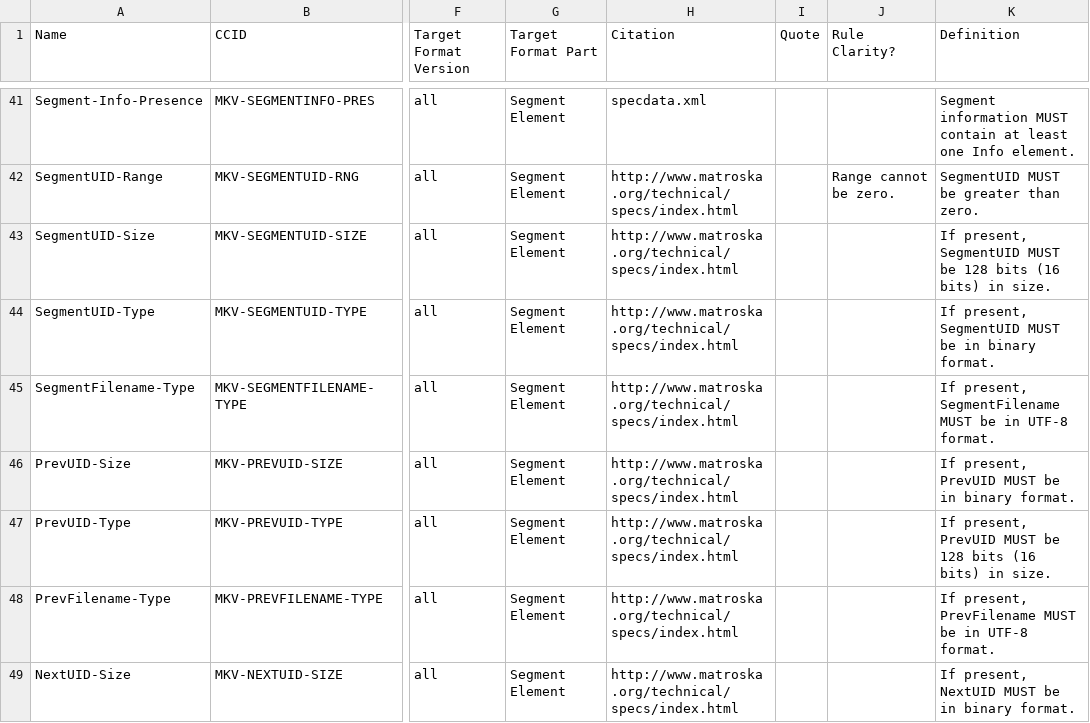
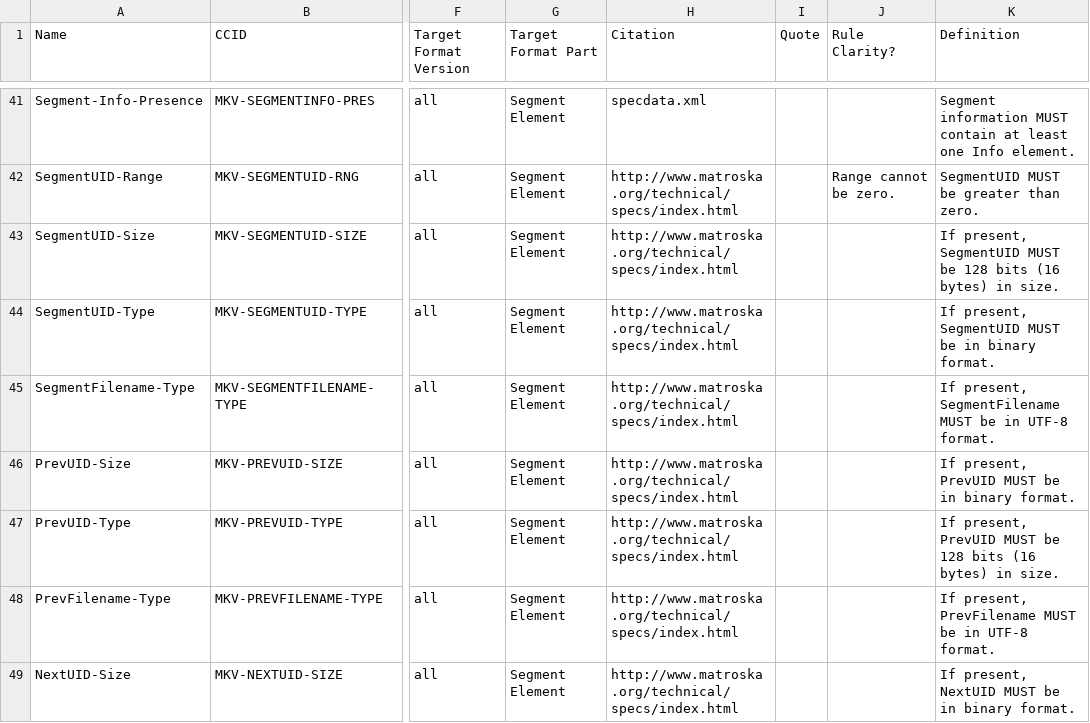
Before and after one commit to MediaArea/MediaConch, a CSV file: ConformityChecks/ConformanceChecksMatroska.csv, drawn as a sheet; only a part is shown, gaps mark what is left out; the diff covers the shown part only; the diff names each change by its address in the sheet, - before the commit and + after, or states it on an @@ line.

Commit message:
typo corrected

```diff
--- a/ConformityChecks/ConformanceChecksMatroska.csv
+++ b/ConformityChecks/ConformanceChecksMatroska.csv
-K43 (Definition): …bits (16 bits) in size.
+K43 (Definition): …bits (16 bytes) in size.
-K47 (Definition): …bits (16 bits) in size.
+K47 (Definition): …bits (16 bytes) in size.
```
Also changed, not shown: 4 removed rows and 2 edited cells elsewhere in this file.
